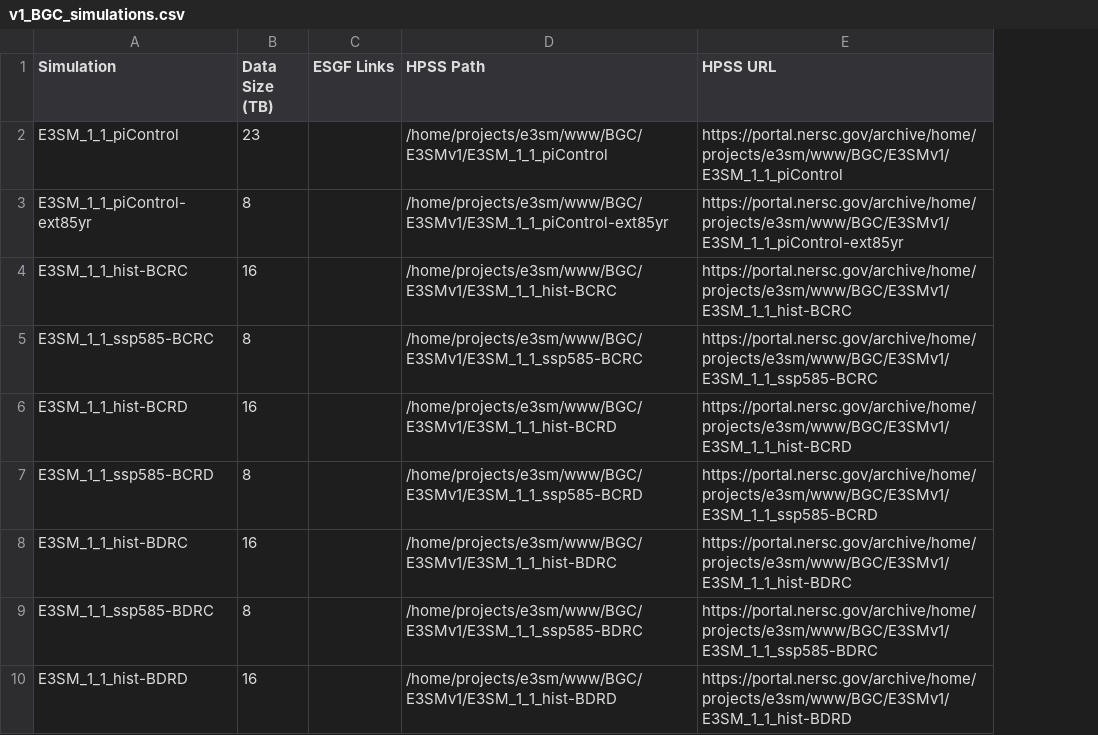
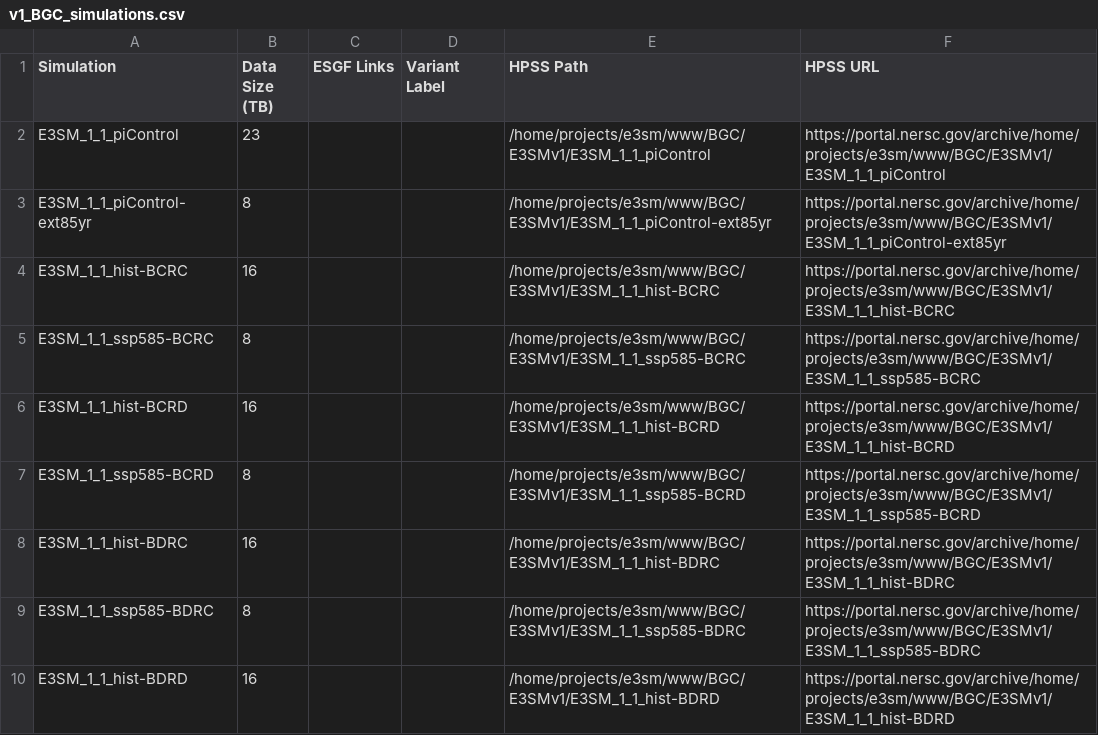
Before and after one commit to E3SM-Project/e3sm_data_docs, a CSV file: machine_readable_data/v1_BGC_simulations.csv, drawn as a sheet; only a part is shown; the diff names each change by its address in the sheet, - before the commit and + after, or states it on an @@ line.

```diff
--- a/machine_readable_data/v1_BGC_simulations.csv
+++ b/machine_readable_data/v1_BGC_simulations.csv
+column D (Variant Label), empty
```
Also changed, not shown: machine_readable_data/v1_Cryosphere_simulations.csv, machine_readable_data/v3_CoupledSystem_simulations.csv, 17 other files.
